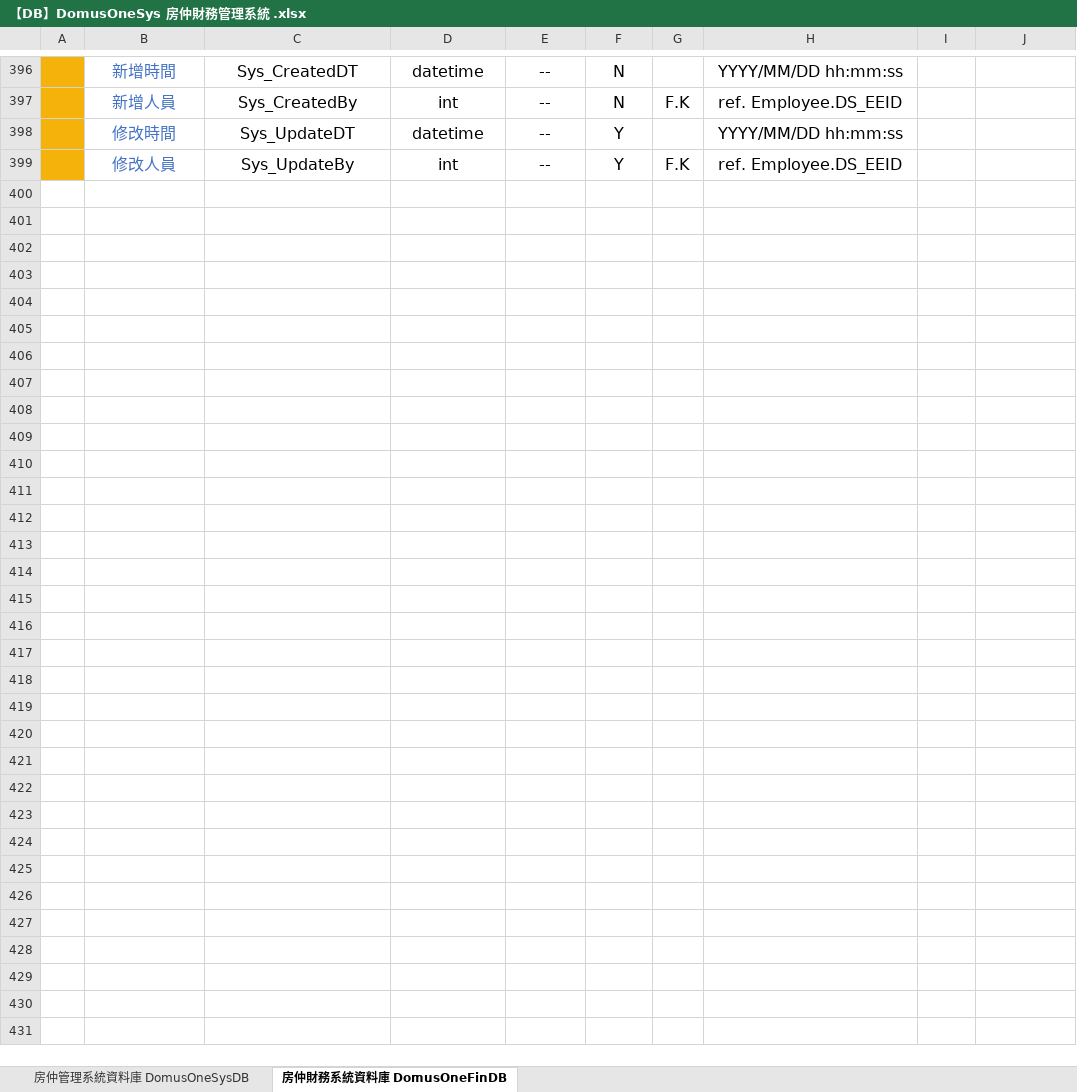
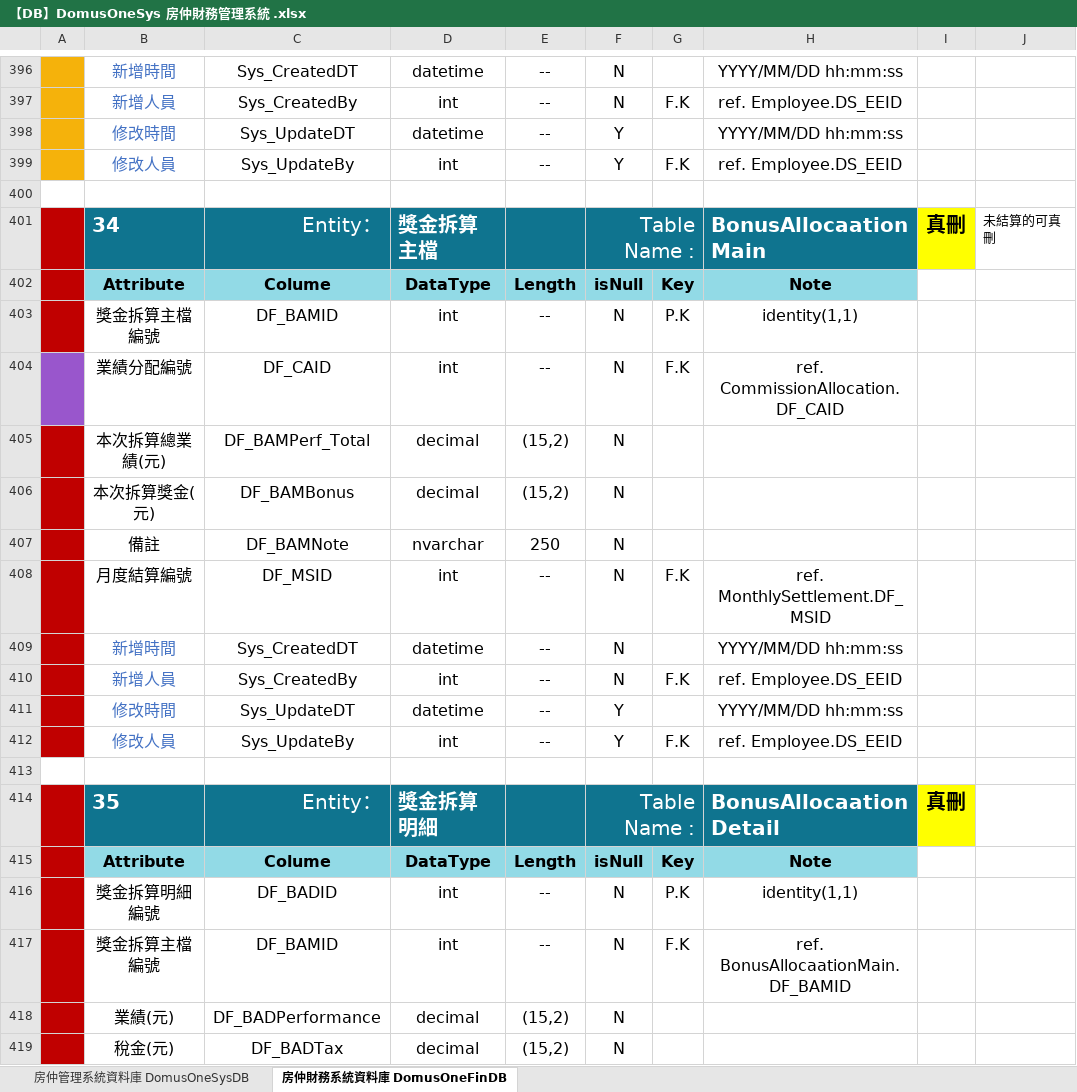
Before and after one commit to Violet-Liou/04_SystemAnalysis, an Excel workbook: 房仲財務管理系統/【DB】DomusOneSys 房仲財務管理系統 .xlsx, sheet 房仲財務系統資料庫 DomusOneFinDB, drawn as a sheet; only a part is shown, gaps mark what is left out; values as stored, in another font and other column widths than the file's, no borders; charts and pictures not drawn; the diff covers the shown part only; the diff names each change by its address in the sheet, - before the commit and + after, or states it on an @@ line.

```diff
--- a/房仲財務管理系統/【DB】DomusOneSys 房仲財務管理系統 .xlsx (sheet 房仲財務系統資料庫 DomusOneFinDB)
+++ b/房仲財務管理系統/【DB】DomusOneSys 房仲財務管理系統 .xlsx (sheet 房仲財務系統資料庫 DomusOneFinDB)
+row 400: (empty)
+row 401:  | 34 | Entity： | 獎金拆算主檔 |  | Table Name : |  | BonusAllocaationMain | 真刪 | 未結算的可真刪
+row 402:  | Attribute | Colume | DataType | Length | isNull | Key | Note
+row 403:  | 獎金拆算主檔編號 | DF_BAMID | int | -- | N | P.K | identity(1,1)
+row 404:  | 業績分配編號 | DF_CAID | int | -- | N | F.K | ref. CommissionAllocation.DF_CAID
+row 405:  | 本次拆算總業績(元) | DF_BAMPerf_Total | decimal | (15,2) | N
+row 406:  | 本次拆算獎金(元) | DF_BAMBonus | decimal | (15,2) | N
+row 407:  | 備註 | DF_BAMNote | nvarchar | 250 | N
+row 408:  | 月度結算編號 | DF_MSID | int | -- | N | F.K | ref. MonthlySettlement.DF_MSID
+row 409:  | 新增時間 | Sys_CreatedDT | datetime | -- | N |  | YYYY/MM/DD hh:mm:ss
+row 410:  | 新增人員 | Sys_CreatedBy | int | -- | N | F.K | ref. Employee.DS_EEID
+row 411:  | 修改時間 | Sys_UpdateDT | datetime | -- | Y |  | YYYY/MM/DD hh:mm:ss
+row 412:  | 修改人員 | Sys_UpdateBy | int | -- | Y | F.K | ref. Employee.DS_EEID
+row 413: (empty)
+row 414:  | 35 | Entity： | 獎金拆算明細 |  | Table Name : |  | BonusAllocaationDetail | 真刪
+row 415:  | Attribute | Colume | DataType | Length | isNull | Key | Note
+row 416:  | 獎金拆算明細編號 | DF_BADID | int | -- | N | P.K | identity(1,1)
+row 417:  | 獎金拆算主檔編號 | DF_BAMID | int | -- | N | F.K | ref. BonusAllocaationMain.DF_BAMID
+row 418:  | 業績(元) | DF_BADPerformance | decimal | (15,2) | N
+row 419:  | 稅金(元) | DF_BADTax | decimal | (15,2) | N
```
Also changed, not shown: 34 added rows elsewhere in this sheet, charts or pictures, 2 other files.
